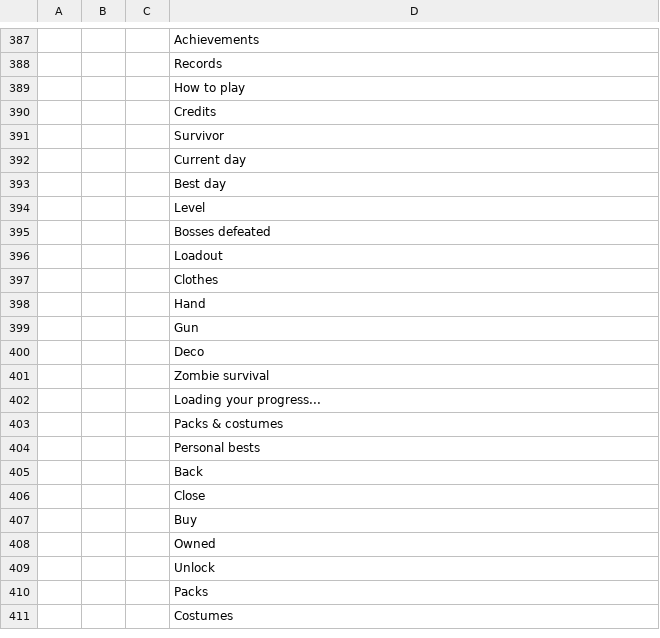
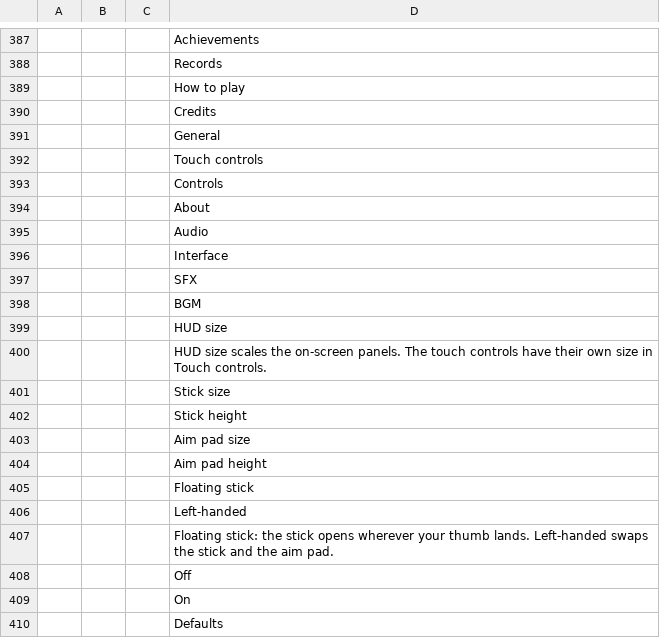
Before and after one commit to devconnecting1/meu-jogo-beta, a CSV file: design/locale/ProjectZ.csv, drawn as a sheet; only a part is shown, gaps mark what is left out; the shorter side is filled out with more unchanged rows; the diff covers the shown part only; the diff names each change by its address in the sheet, - before the commit and + after, or states it on an @@ line.

```diff
--- a/design/locale/ProjectZ.csv
+++ b/design/locale/ProjectZ.csv
+row 391:  |  |  | General
+row 392:  |  |  | Touch controls
+row 393:  |  |  | Controls
+row 394:  |  |  | About
+row 395:  |  |  | Audio
+row 396:  |  |  | Interface
+row 397:  |  |  | SFX
+row 398:  |  |  | BGM
+row 399:  |  |  | HUD size
+row 400:  |  |  | HUD size scales the on-screen panels. The touch controls have their own size in Touch controls.
+row 401:  |  |  | Stick size
+row 402:  |  |  | Stick height
+row 403:  |  |  | Aim pad size
+row 404:  |  |  | Aim pad height
+row 405:  |  |  | Floating stick
+row 406:  |  |  | Left-handed
+row 407:  |  |  | Floating stick: the stick opens wherever your thumb lands. Left-handed swaps the stick and the aim pad.
+row 408:  |  |  | Off
+row 409:  |  |  | On
+row 410:  |  |  | Defaults
```
Also changed, not shown: 25 added rows elsewhere in this file, 3 other files.
